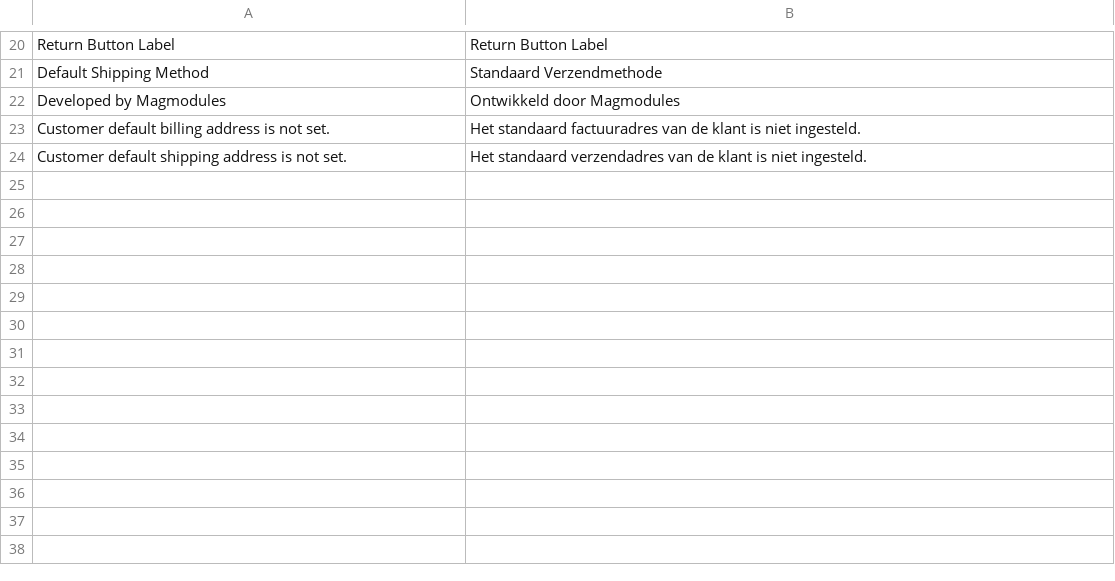
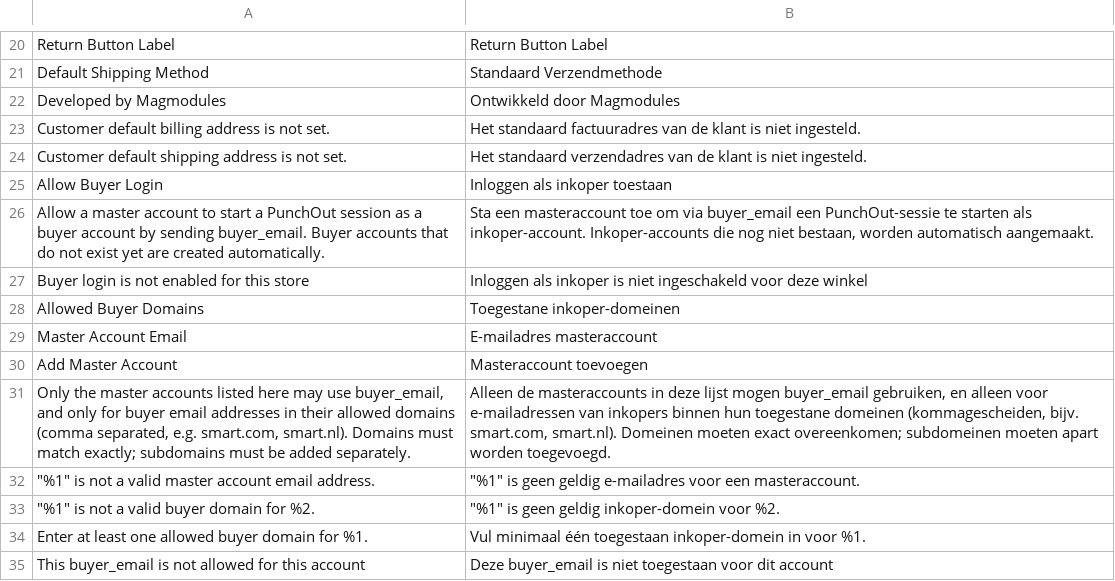
Before and after one commit to abeta-io/magento2, a CSV file: i18n/nl_NL.csv, drawn as a sheet; only a part is shown, gaps mark what is left out.

Commit message:
Improve buyer email options

```diff
--- a/i18n/nl_NL.csv
+++ b/i18n/nl_NL.csv
@@ -24 +24,12 @@
 "Customer default shipping address is not set.", "Het standaard verzendadres van de klant is niet ingesteld."
+"Allow Buyer Login","Inloggen als inkoper toestaan"
+"Allow a master account to start a PunchOut session as a buyer account by sending buyer_email. Buyer accounts that do not exist yet are created automatically.","Sta een masteraccount toe om via buyer_email een PunchOut-sessie te starten als inkoper-account. Inkoper-accounts die nog niet bestaan, worden automatisch aangemaakt."
+"Buyer login is not enabled for this store","Inloggen als inkoper is niet ingeschakeld voor deze winkel"
+"Allowed Buyer Domains","Toegestane inkoper-domeinen"
+"Master Account Email","E-mailadres masteraccount"
+"Add Master Account","Masteraccount toevoegen"
+"Only the master accounts listed here may use buyer_email, and only for buyer email addresses in their allowed domains (comma separated, e.g. smart.com, smart.nl). Domains must match exactly; subdomains must be added separately.","Alleen de masteraccounts in deze lijst mogen buyer_email gebruiken, en alleen voor e-mailadressen van inkopers binnen hun toegestane domeinen (kommagescheiden, bijv. smart.com, smart.nl). Domeinen moeten exact overeenkomen; subdomeinen moeten apart worden toegevoegd."
+"""%1"" is not a valid master account email address.","""%1"" is geen geldig e-mailadres voor een masteraccount."
+"""%1"" is not a valid buyer domain for %2.","""%1"" is geen geldig inkoper-domein voor %2."
+"Enter at least one allowed buyer domain for %1.","Vul minimaal één toegestaan inkoper-domein in voor %1."
+"This buyer_email is not allowed for this account","Deze buyer_email is niet toegestaan voor dit account"
```
Also changed, not shown: i18n/en_US.csv, 7 other files.
